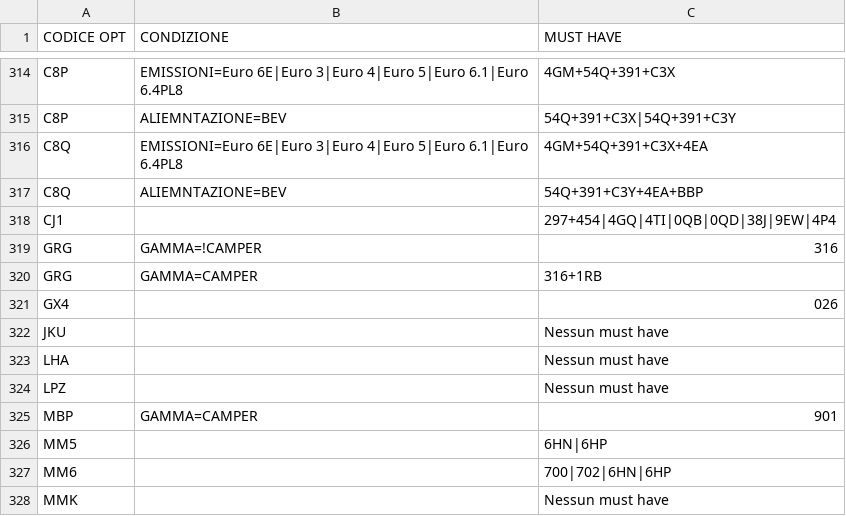
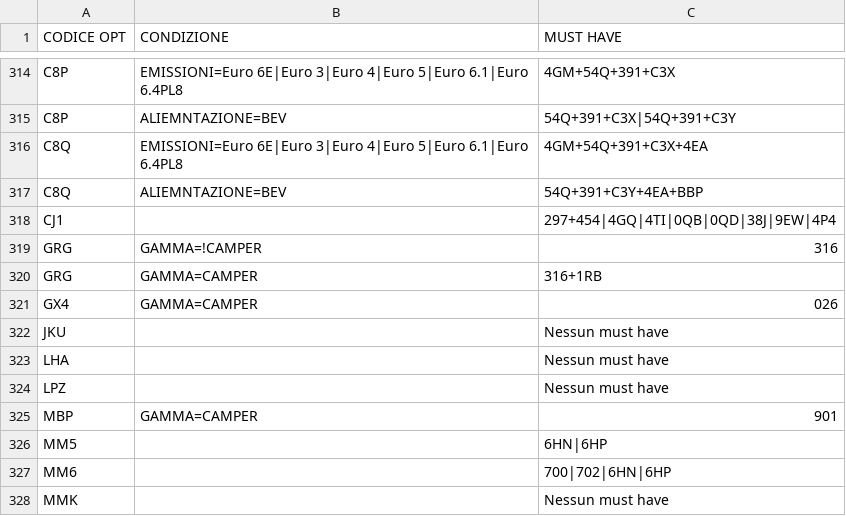
Before and after one commit to KindWoodpecker13/ducato-opt-tracker, a CSV file: must_have_SL.csv, drawn as a sheet; only a part is shown, gaps mark what is left out.

Commit message:
Update must_have_SL.csv

```diff
--- a/must_have_SL.csv
+++ b/must_have_SL.csv
@@ -320,3 +320,3 @@ GRG;GAMMA=!CAMPER;316
 GRG;GAMMA=CAMPER;316+1RB
-GX4;;026
+GX4;GAMMA=CAMPER;026
 JKU;;Nessun must have
```
